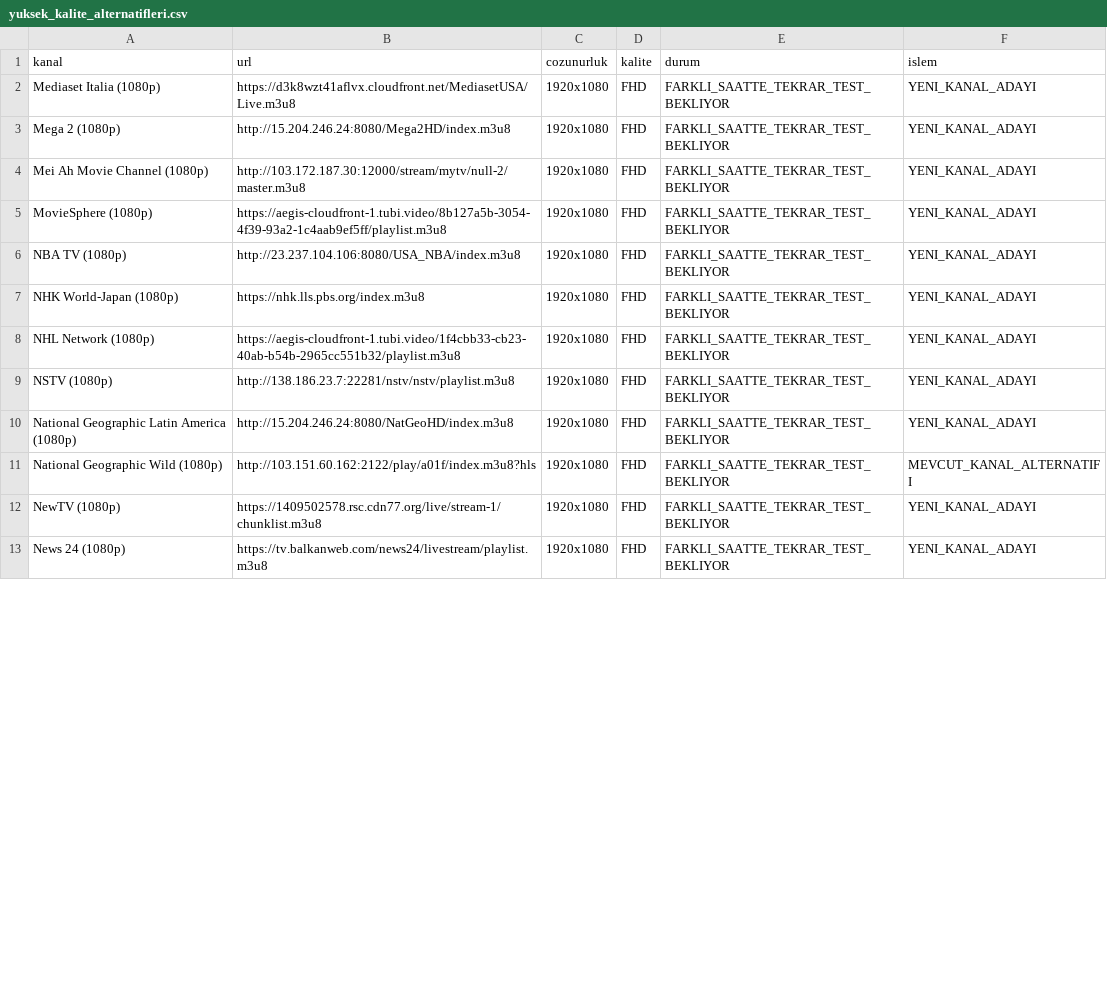
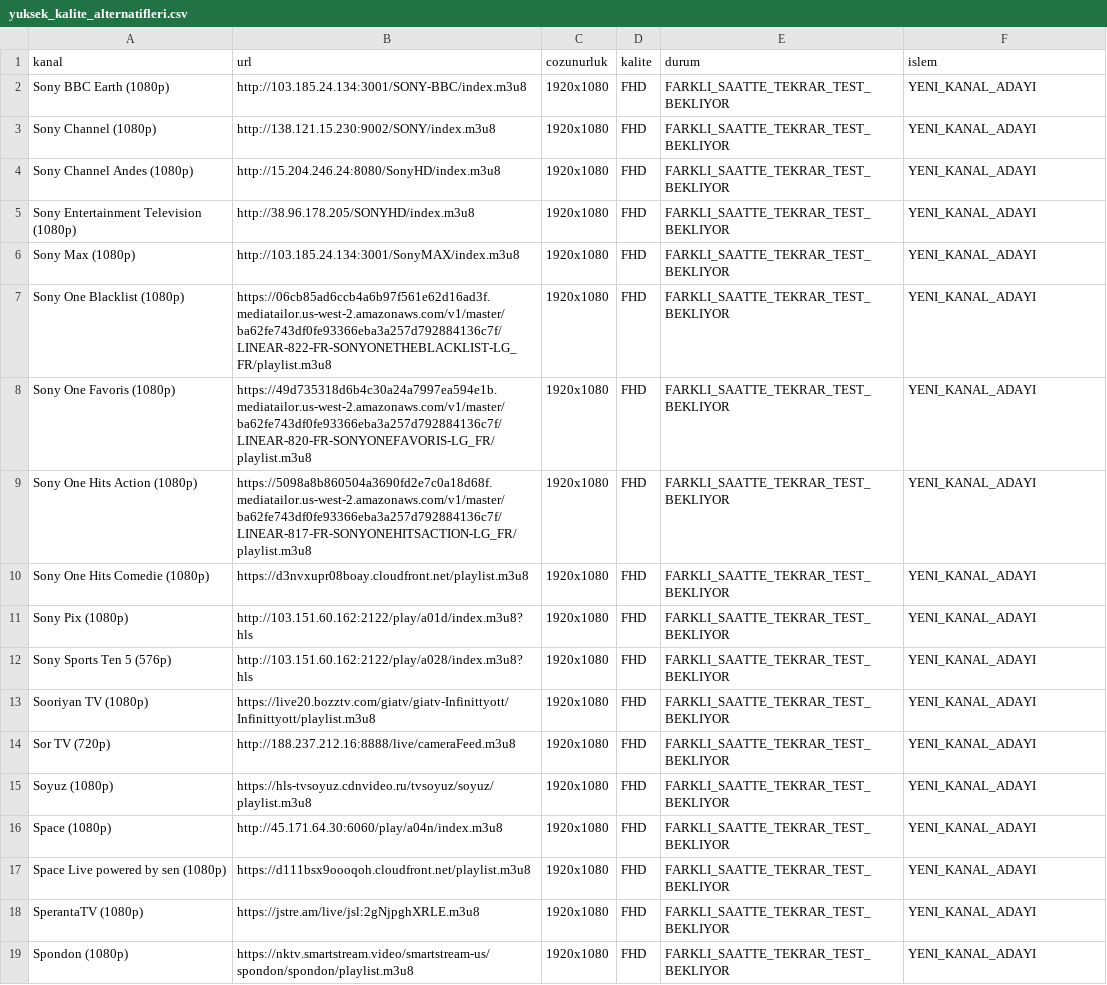
Before and after one commit to Madsc55/madsc-tv, a CSV file: madsc_kesif/yuksek_kalite_alternatifleri.csv, drawn as a sheet; only a part is shown; the diff covers the shown part only.

```diff
--- a/madsc_kesif/yuksek_kalite_alternatifleri.csv
+++ b/madsc_kesif/yuksek_kalite_alternatifleri.csv
@@ -1,13 +1,19 @@
 kanal,url,cozunurluk,kalite,durum,islem
-Mediaset Italia (1080p),https://d3k8wzt41aflvx.cloudfront.net/MediasetUSA/Live.m3u8,1920x1080,FHD,FARKLI_SAATTE_TEKRAR_TEST_BEKLIYOR,YENI_KANAL_ADAYI
-Mega 2 (1080p),http://15.204.246.24:8080/Mega2HD/index.m3u8,1920x1080,FHD,FARKLI_SAATTE_TEKRAR_TEST_BEKLIYOR,YENI_KANAL_ADAYI
-Mei Ah Movie Channel (1080p),http://103.172.187.30:12000/stream/mytv/null-2/master.m3u8,1920x1080,FHD,FARKLI_SAATTE_TEKRAR_TEST_BEKLIYOR,YENI_KANAL_ADAYI
-MovieSphere (1080p),https://aegis-cloudfront-1.tubi.video/8b127a5b-3054-4f39-93a2-1c4aab9ef5ff/playlist.m3u8,1920x1080,FHD,FARKLI_SAATTE_TEKRAR_TEST_BEKLIYOR,YENI_KANAL_ADAYI
-NBA TV (1080p),http://23.237.104.106:8080/USA_NBA/index.m3u8,1920x1080,FHD,FARKLI_SAATTE_TEKRAR_TEST_BEKLIYOR,YENI_KANAL_ADAYI
-NHK World-Japan (1080p),https://nhk.lls.pbs.org/index.m3u8,1920x1080,FHD,FARKLI_SAATTE_TEKRAR_TEST_BEKLIYOR,YENI_KANAL_ADAYI
-NHL Network (1080p),https://aegis-cloudfront-1.tubi.video/1f4cbb33-cb23-40ab-b54b-2965cc551b32/playlist.m3u8,1920x1080,FHD,FARKLI_SAATTE_TEKRAR_TEST_BEKLIYOR,YENI_KANAL_ADAYI
-NSTV (1080p),http://138.186.23.7:22281/nstv/nstv/playlist.m3u8,1920x1080,FHD,FARKLI_SAATTE_TEKRAR_TEST_BEKLIYOR,YENI_KANAL_ADAYI
-National Geographic Latin America (1080p),http://15.204.246.24:8080/NatGeoHD/index.m3u8,1920x1080,FHD,FARKLI_SAATTE_TEKRAR_TEST_BEKLIYOR,YENI_KANAL_ADAYI
-National Geographic Wild (1080p),http://103.151.60.162:2122/play/a01f/index.m3u8?hls,1920x1080,FHD,FARKLI_SAATTE_TEKRAR_TEST_BEKLIYOR,MEVCUT_KANAL_ALTERNATIFI
-NewTV (1080p),https://1409502578.rsc.cdn77.org/live/stream-1/chunklist.m3u8,1920x1080,FHD,FARKLI_SAATTE_TEKRAR_TEST_BEKLIYOR,YENI_KANAL_ADAYI
-News 24 (1080p),https://tv.balkanweb.com/news24/livestream/playlist.m3u8,1920x1080,FHD,FARKLI_SAATTE_TEKRAR_TEST_BEKLIYOR,YENI_KANAL_ADAYI
+Sony BBC Earth (1080p),http://103.185.24.134:3001/SONY-BBC/index.m3u8,1920x1080,FHD,FARKLI_SAATTE_TEKRAR_TEST_BEKLIYOR,YENI_KANAL_ADAYI
+Sony Channel (1080p),http://138.121.15.230:9002/SONY/index.m3u8,1920x1080,FHD,FARKLI_SAATTE_TEKRAR_TEST_BEKLIYOR,YENI_KANAL_ADAYI
+Sony Channel Andes (1080p),http://15.204.246.24:8080/SonyHD/index.m3u8,1920x1080,FHD,FARKLI_SAATTE_TEKRAR_TEST_BEKLIYOR,YENI_KANAL_ADAYI
+Sony Entertainment Television (1080p),http://38.96.178.205/SONYHD/index.m3u8,1920x1080,FHD,FARKLI_SAATTE_TEKRAR_TEST_BEKLIYOR,YENI_KANAL_ADAYI
+Sony Max (1080p),http://103.185.24.134:3001/SonyMAX/index.m3u8,1920x1080,FHD,FARKLI_SAATTE_TEKRAR_TEST_BEKLIYOR,YENI_KANAL_ADAYI
+Sony One Blacklist (1080p),https://06cb85ad6ccb4a6b97f561e62d16ad3f.mediatailor.us-west-2.amazonaws.com/v1/master/ba62fe743df0fe93366eba3a257d792884136c7f/LINEAR-822-FR-SONYONETHEBLACKLIST-LG_FR/playlist.m3u8,1920x1080,FHD,FARKLI_SAATTE_TEKRAR_TEST_BEKLIYOR,YENI_KANAL_ADAYI
+Sony One Favoris (1080p),https://49d735318d6b4c30a24a7997ea594e1b.mediatailor.us-west-2.amazonaws.com/v1/master/ba62fe743df0fe93366eba3a257d792884136c7f/LINEAR-820-FR-SONYONEFAVORIS-LG_FR/playlist.m3u8,1920x1080,FHD,FARKLI_SAATTE_TEKRAR_TEST_BEKLIYOR,YENI_KANAL_ADAYI
+Sony One Hits Action (1080p),https://5098a8b860504a3690fd2e7c0a18d68f.mediatailor.us-west-2.amazonaws.com/v1/master/ba62fe743df0fe93366eba3a257d792884136c7f/LINEAR-817-FR-SONYONEHITSACTION-LG_FR/playlist.m3u8,1920x1080,FHD,FARKLI_SAATTE_TEKRAR_TEST_BEKLIYOR,YENI_KANAL_ADAYI
+Sony One Hits Comedie (1080p),https://d3nvxupr08boay.cloudfront.net/playlist.m3u8,1920x1080,FHD,FARKLI_SAATTE_TEKRAR_TEST_BEKLIYOR,YENI_KANAL_ADAYI
+Sony Pix (1080p),http://103.151.60.162:2122/play/a01d/index.m3u8?hls,1920x1080,FHD,FARKLI_SAATTE_TEKRAR_TEST_BEKLIYOR,YENI_KANAL_ADAYI
+Sony Sports Ten 5 (576p),http://103.151.60.162:2122/play/a028/index.m3u8?hls,1920x1080,FHD,FARKLI_SAATTE_TEKRAR_TEST_BEKLIYOR,YENI_KANAL_ADAYI
+Sooriyan TV (1080p),https://live20.bozztv.com/giatv/giatv-Infinittyott/Infinittyott/playlist.m3u8,1920x1080,FHD,FARKLI_SAATTE_TEKRAR_TEST_BEKLIYOR,YENI_KANAL_ADAYI
+Sor TV (720p),http://188.237.212.16:8888/live/cameraFeed.m3u8,1920x1080,FHD,FARKLI_SAATTE_TEKRAR_TEST_BEKLIYOR,YENI_KANAL_ADAYI
+Soyuz (1080p),https://hls-tvsoyuz.cdnvideo.ru/tvsoyuz/soyuz/playlist.m3u8,1920x1080,FHD,FARKLI_SAATTE_TEKRAR_TEST_BEKLIYOR,YENI_KANAL_ADAYI
+Space (1080p),http://45.171.64.30:6060/play/a04n/index.m3u8,1920x1080,FHD,FARKLI_SAATTE_TEKRAR_TEST_BEKLIYOR,YENI_KANAL_ADAYI
+Space Live powered by sen (1080p),https://d111bsx9oooqoh.cloudfront.net/playlist.m3u8,1920x1080,FHD,FARKLI_SAATTE_TEKRAR_TEST_BEKLIYOR,YENI_KANAL_ADAYI
+SperantaTV (1080p),https://jstre.am/live/jsl:2gNjpghXRLE.m3u8,1920x1080,FHD,FARKLI_SAATTE_TEKRAR_TEST_BEKLIYOR,YENI_KANAL_ADAYI
+Spondon (1080p),https://nktv.smartstream.video/smartstream-us/spondon/spondon/playlist.m3u8,1920x1080,FHD,FARKLI_SAATTE_TEKRAR_TEST_BEKLIYOR,YENI_KANAL_ADAYI
```
Also changed, not shown: 9 added rows and 46 edited cells elsewhere in this file, madsc_kesif/alternatifler.csv, madsc_kesif/ana_liste_calismayanlar.csv, 7 other files.
